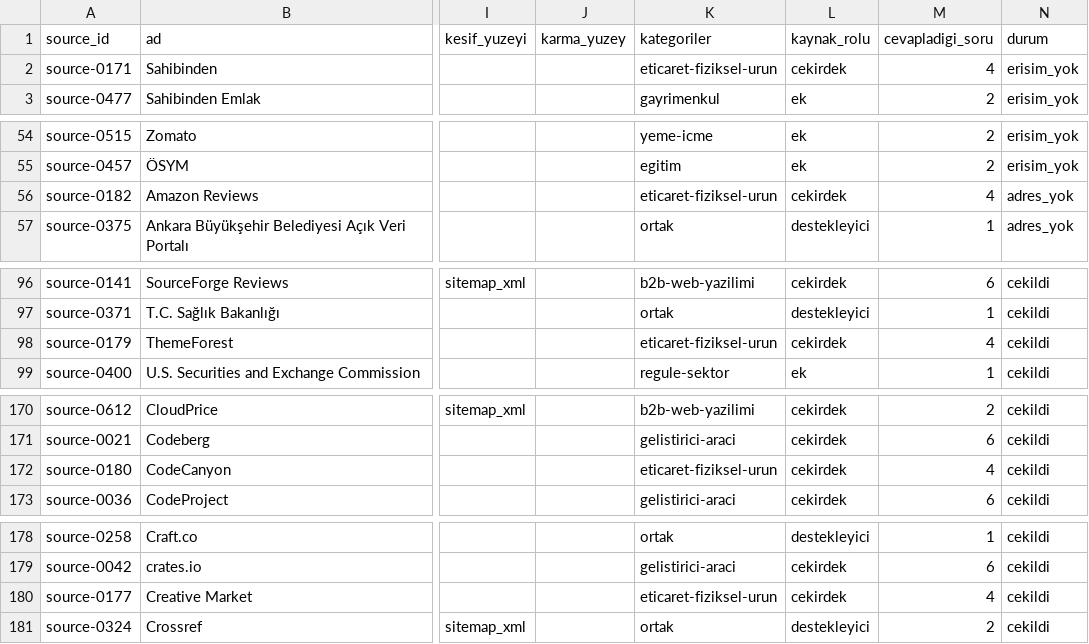
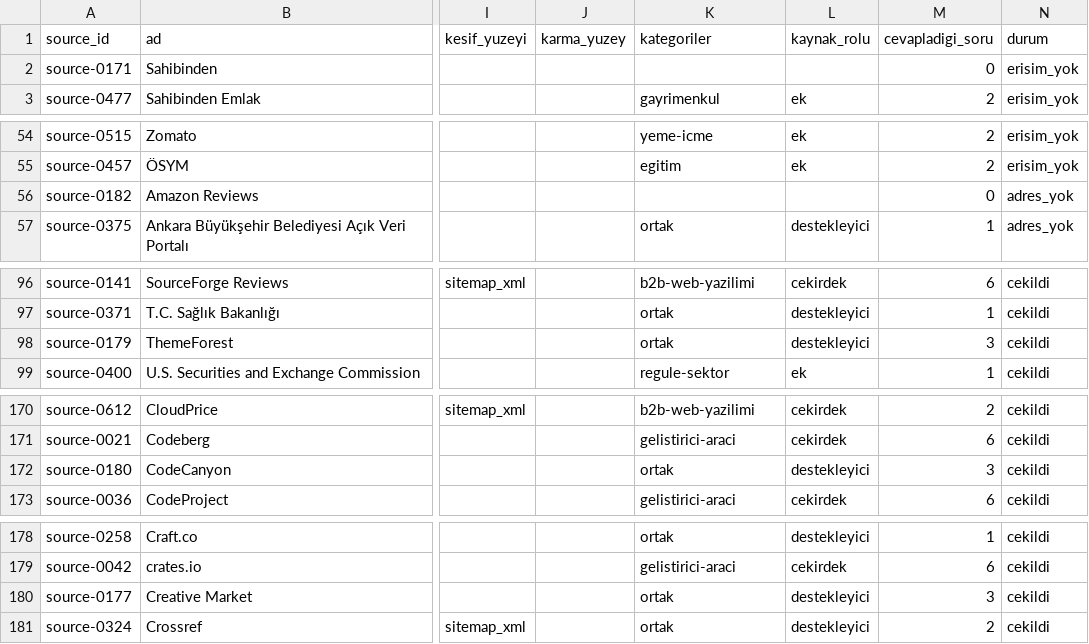
Before and after one commit to ACK-Techs/DemandRift---Startup_Market_Intelligence_Agent, a CSV file: research/source-access-lab/ADAY-KATALOG.csv, drawn as a sheet; only a part is shown, gaps mark what is left out; the diff covers the shown part only; the diff names each change by its address in the sheet, - before the commit and + after, or states it on an @@ line.

```diff
--- a/research/source-access-lab/ADAY-KATALOG.csv
+++ b/research/source-access-lab/ADAY-KATALOG.csv
-K2 (kategoriler): eticaret-fiziksel-urun
+K2 (kategoriler): (empty)
-L2 (kaynak_rolu): cekirdek
+L2 (kaynak_rolu): (empty)
-M2 (cevapladigi_soru): 4
+M2 (cevapladigi_soru): 0
-K56 (kategoriler): eticaret-fiziksel-urun
+K56 (kategoriler): (empty)
-L56 (kaynak_rolu): cekirdek
+L56 (kaynak_rolu): (empty)
-M56 (cevapladigi_soru): 4
+M56 (cevapladigi_soru): 0
-K98 (kategoriler): eticaret-fiziksel-urun
+K98 (kategoriler): ortak
-L98 (kaynak_rolu): cekirdek
+L98 (kaynak_rolu): destekleyici
-M98 (cevapladigi_soru): 4
+M98 (cevapladigi_soru): 3
-K172 (kategoriler): eticaret-fiziksel-urun
+K172 (kategoriler): ortak
-L172 (kaynak_rolu): cekirdek
+L172 (kaynak_rolu): destekleyici
-M172 (cevapladigi_soru): 4
+M172 (cevapladigi_soru): 3
-K180 (kategoriler): eticaret-fiziksel-urun
+K180 (kategoriler): ortak
-L180 (kaynak_rolu): cekirdek
+L180 (kaynak_rolu): destekleyici
-M180 (cevapladigi_soru): 4
+M180 (cevapladigi_soru): 3
```
Also changed, not shown: 57 edited cells elsewhere in this file, research/source-access-lab/KATEGORI-KAYNAK.csv, research/source-access-lab/URUN-KATEGORILERI.csv, 5 other files.
